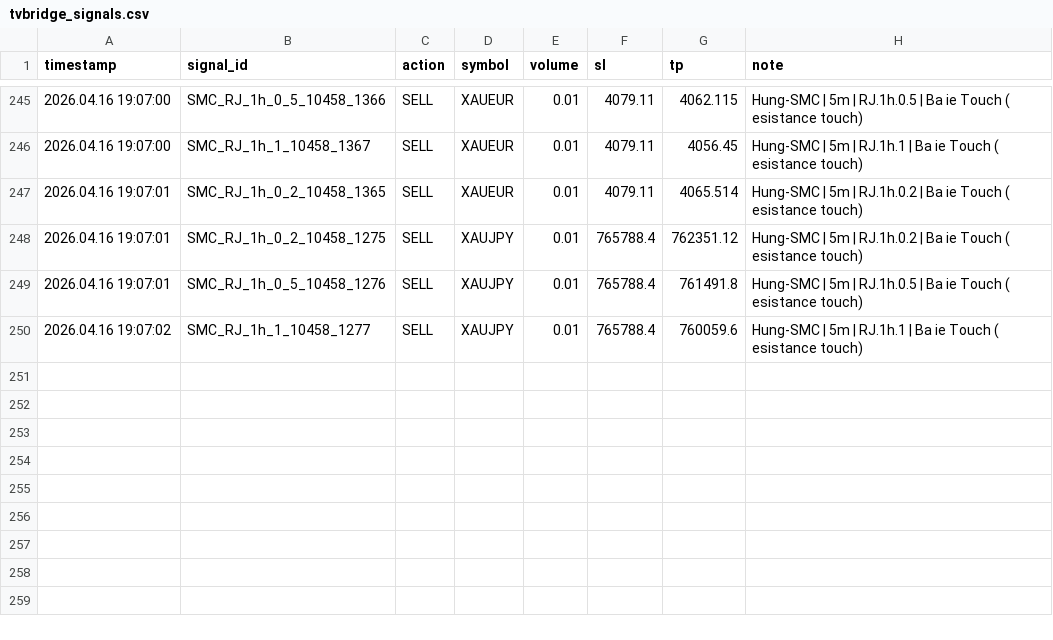
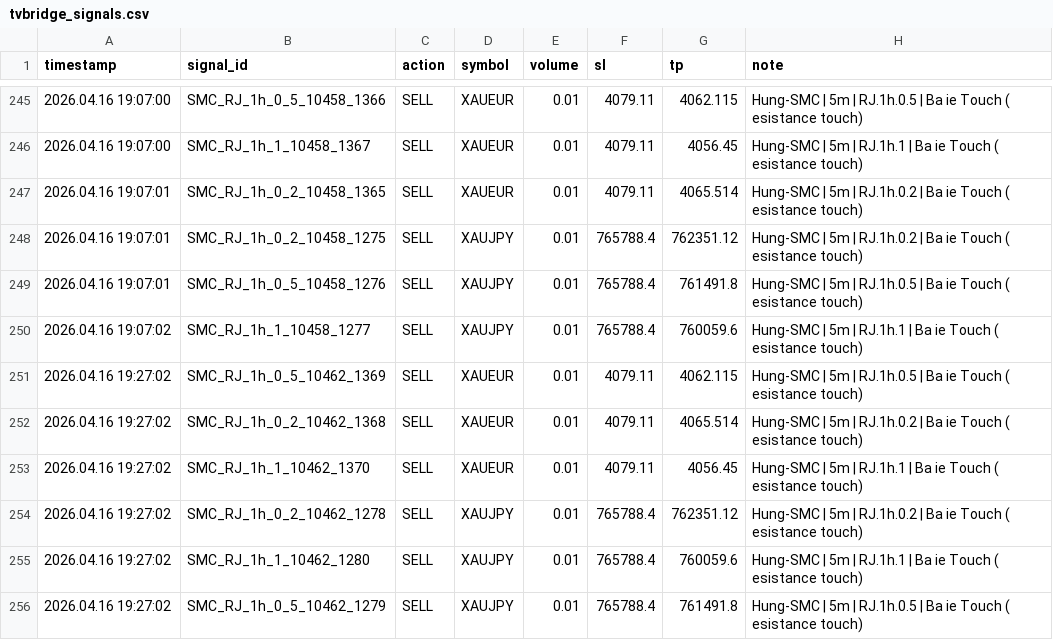
Before and after one commit to hunghoxuan/trading, a CSV file: scripts/tvbridge_signals.csv, drawn as a sheet; only a part is shown, gaps mark what is left out.

```diff
--- a/scripts/tvbridge_signals.csv
+++ b/scripts/tvbridge_signals.csv
@@ -250 +250,7 @@ timestamp;signal_id;action;symbol;volume;sl;tp;note
 2026.04.16 19:07:02;SMC_RJ_1h_1_10458_1277;SELL;XAUJPY;0.01;765788.4;760059.6;Hung-SMC | 5m | RJ.1h.1 | Ba  ie  Touch ( esistance touch)
+2026.04.16 19:27:02;SMC_RJ_1h_0_5_10462_1369;SELL;XAUEUR;0.01;4079.11;4062.115;Hung-SMC | 5m | RJ.1h.0.5 | Ba  ie  Touch ( esistance touch)
+2026.04.16 19:27:02;SMC_RJ_1h_0_2_10462_1368;SELL;XAUEUR;0.01;4079.11;4065.514;Hung-SMC | 5m | RJ.1h.0.2 | Ba  ie  Touch ( esistance touch)
+2026.04.16 19:27:02;SMC_RJ_1h_1_10462_1370;SELL;XAUEUR;0.01;4079.11;4056.45;Hung-SMC | 5m | RJ.1h.1 | Ba  ie  Touch ( esistance touch)
+2026.04.16 19:27:02;SMC_RJ_1h_0_2_10462_1278;SELL;XAUJPY;0.01;765788.4;762351.12;Hung-SMC | 5m | RJ.1h.0.2 | Ba  ie  Touch ( esistance touch)
+2026.04.16 19:27:02;SMC_RJ_1h_1_10462_1280;SELL;XAUJPY;0.01;765788.4;760059.6;Hung-SMC | 5m | RJ.1h.1 | Ba  ie  Touch ( esistance touch)
+2026.04.16 19:27:02;SMC_RJ_1h_0_5_10462_1279;SELL;XAUJPY;0.01;765788.4;761491.8;Hung-SMC | 5m | RJ.1h.0.5 | Ba  ie  Touch ( esistance touch)
```
Also changed, not shown: 2 other files.
